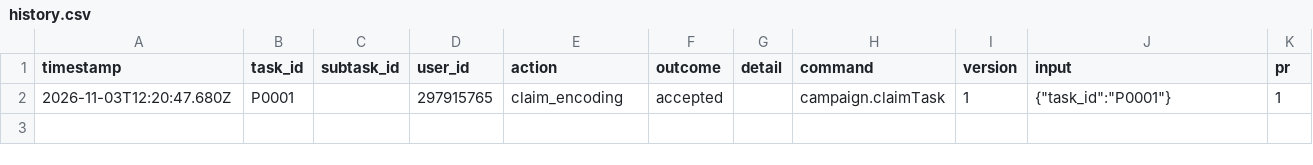
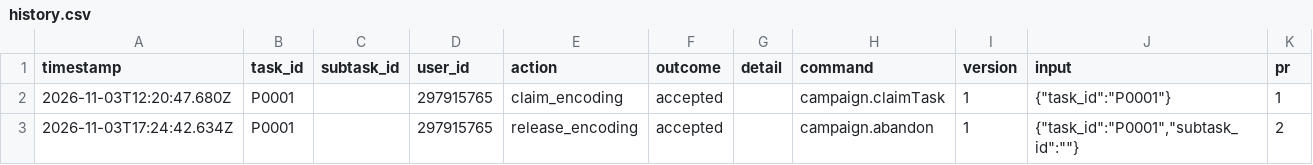
Before and after one commit to ohwjdev/fade-test-tmp, a CSV file: tracking/history.csv, drawn as a sheet.

```diff
--- a/tracking/history.csv
+++ b/tracking/history.csv
@@ -2 +2,2 @@ timestamp,task_id,subtask_id,user_id,action,outcome,detail,command,version,input
 2026-11-03T12:20:47.680Z,P0001,,297915765,claim_encoding,accepted,,campaign.claimTask,1,"{""task_id"":""P0001""}",1
+2026-11-03T17:24:42.634Z,P0001,,297915765,release_encoding,accepted,,campaign.abandon,1,"{""task_id"":""P0001"",""subtask_id"":""""}",2
```
Also changed, not shown: 1 other file.
